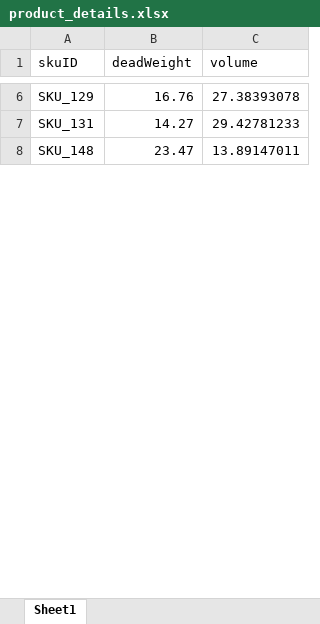
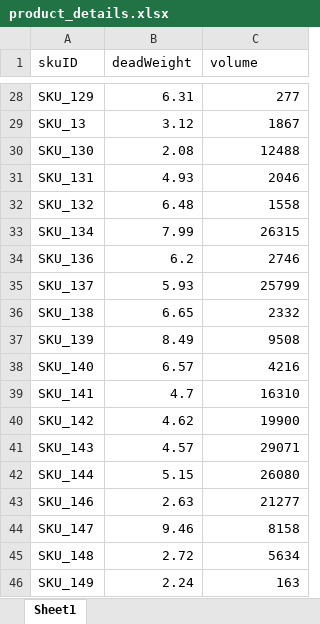
Before and after one commit to Inter-iit-tech/main-backend, an Excel workbook: samples/product_details.xlsx, sheet Sheet1, drawn as a sheet; only a part is shown, gaps mark what is left out; values as stored, in another font and other column widths than the file's, no cell formats; addresses are those after the commit; the diff covers the shown part only; the diff names each change by its address in the sheet, - before the commit and + after, or states it on an @@ line.

```diff
--- a/samples/product_details.xlsx (sheet Sheet1)
+++ b/samples/product_details.xlsx (sheet Sheet1)
-B28 (deadWeight): 16.76
+B28 (deadWeight): 6.31
-C28 (volume): 27.38393078
+C28 (volume): 277
+row 29: SKU_13 | 3.12 | 1867
+row 30: SKU_130 | 2.08 | 12488
-B31 (deadWeight): 14.27
+B31 (deadWeight): 4.93
-C31 (volume): 29.42781233
+C31 (volume): 2046
+row 32: SKU_132 | 6.48 | 1558
+row 33: SKU_134 | 7.99 | 26315
+row 34: SKU_136 | 6.2 | 2746
+row 35: SKU_137 | 5.93 | 25799
+row 36: SKU_138 | 6.65 | 2332
+row 37: SKU_139 | 8.49 | 9508
+row 38: SKU_140 | 6.57 | 4216
+row 39: SKU_141 | 4.7 | 16310
+row 40: SKU_142 | 4.62 | 19900
+row 41: SKU_143 | 4.57 | 29071
+row 42: SKU_144 | 5.15 | 26080
+row 43: SKU_146 | 2.63 | 21277
+row 44: SKU_147 | 9.46 | 8158
-B45 (deadWeight): 23.47
+B45 (deadWeight): 2.72
-C45 (volume): 13.89147011
+C45 (volume): 5634
+row 46: SKU_149 | 2.24 | 163
```
Also changed, not shown: 88 added rows, 2 removed rows and 34 edited cells elsewhere in this sheet, cell formats, samples/rider_details.xlsx, 6 other files.
